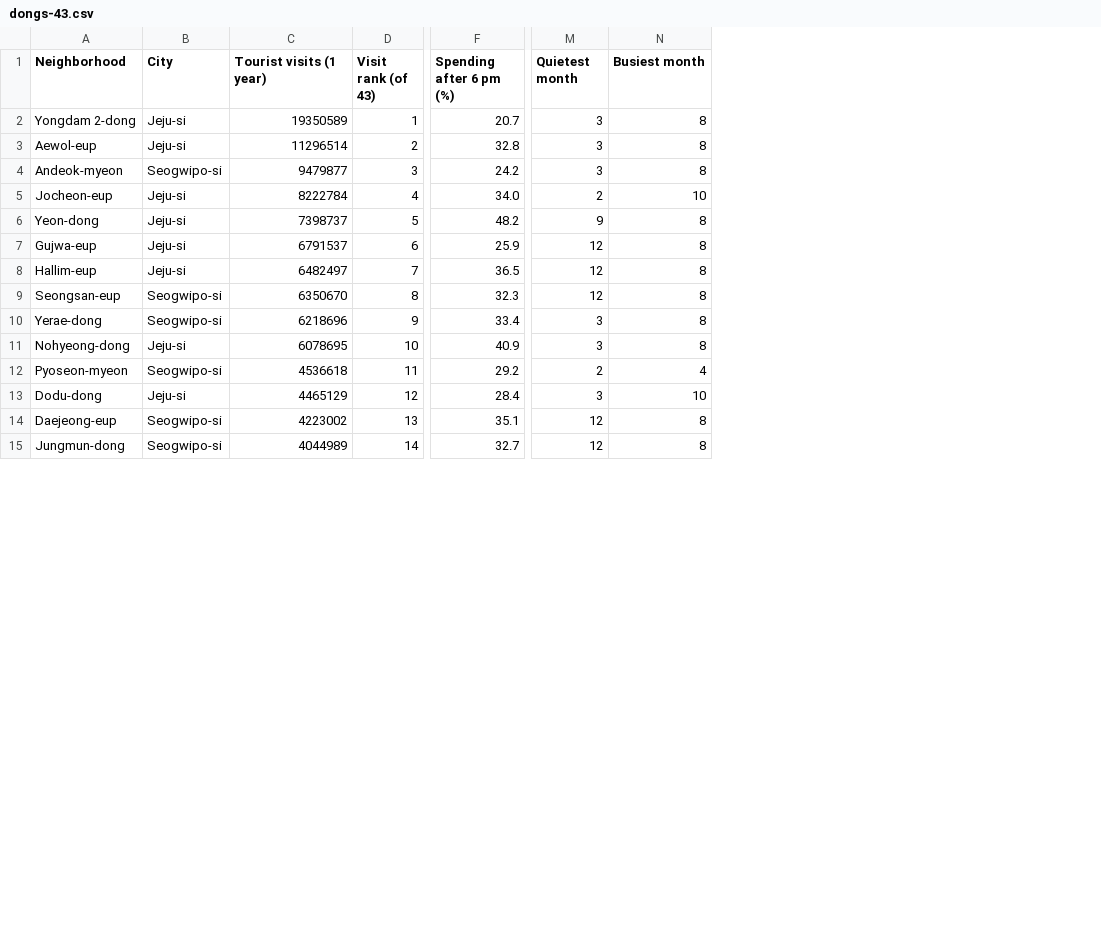
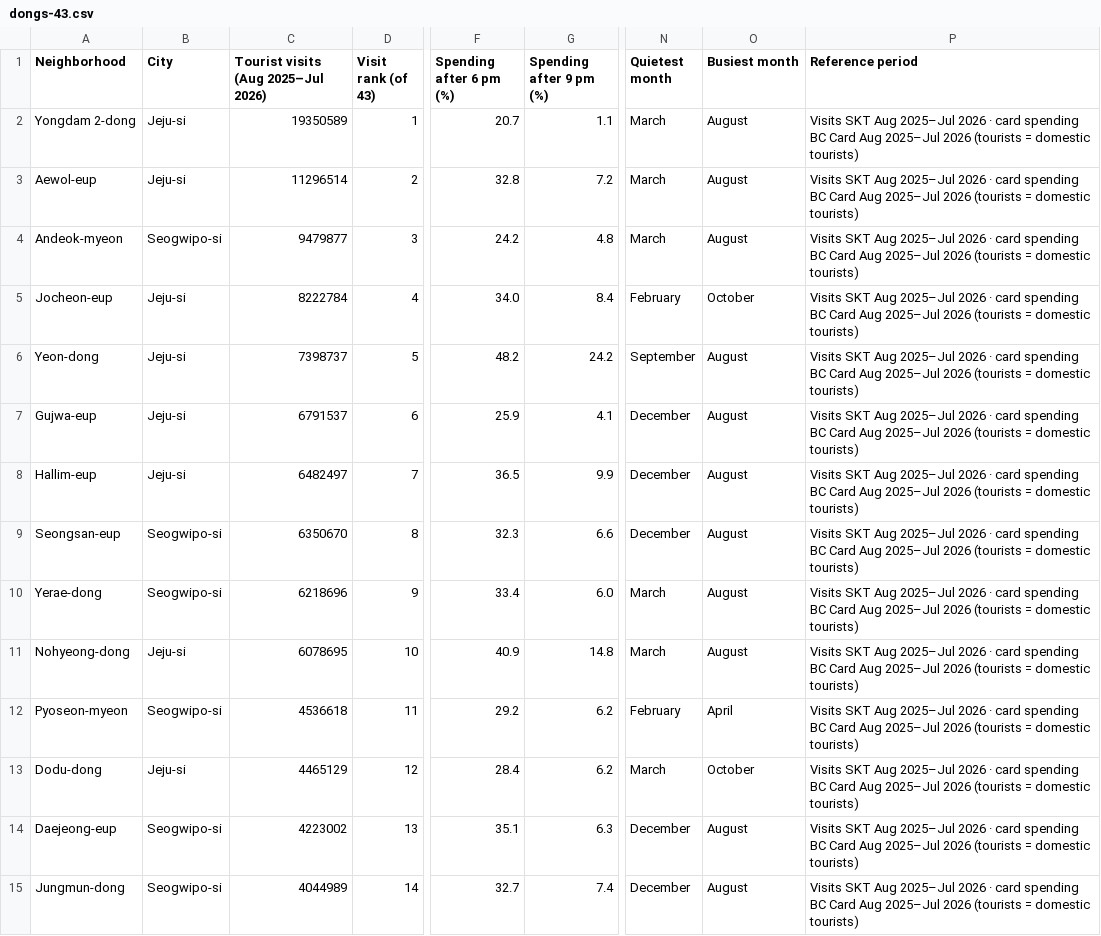
Before and after one commit to kangraemin/jeju-stay, a CSV file: en/for-org/dongs-43.csv, drawn as a sheet; only a part is shown, gaps mark what is left out; addresses are those after the commit; the diff covers the shown part only; the diff names each change by its address in the sheet, - before the commit and + after, or states it on an @@ line.

```diff
--- a/en/for-org/dongs-43.csv
+++ b/en/for-org/dongs-43.csv
+column G (Spending after 9 pm (%)), rows 2-15: 1.1 | 7.2 | 4.8 | 8.4 | 24.2 | 4.1 | 9.9 | 6.6 | 6.0 | 14.8 | 6.2 | 6.2 | 6.3 | 7.4
+column P (Reference period), rows 2-15: all Visits SKT Aug 2025–Jul 2026 · card spending BC Card Aug 2025–Jul 2026 (tourists = domestic tourists)
-C1: Tourist visits (1 year)
+C1: Tourist visits (Aug 2025–Jul 2026)
-N2:N4 (Quietest month): 3
+N2:N4 (Quietest month): March
-O2:O4 (Busiest month): 8
+O2:O4 (Busiest month): August
-N5 (Quietest month): 2
+N5 (Quietest month): February
-O5 (Busiest month): 10
+O5 (Busiest month): October
-N6 (Quietest month): 9
+N6 (Quietest month): September
-O6:O11 (Busiest month): 8
+O6:O11 (Busiest month): August
-N7:N9 (Quietest month): 12
+N7:N9 (Quietest month): December
-N10:N11 (Quietest month): 3
+N10:N11 (Quietest month): March
-N12 (Quietest month): 2
+N12 (Quietest month): February
-O12 (Busiest month): 4
+O12 (Busiest month): April
-N13 (Quietest month): 3
+N13 (Quietest month): March
-O13 (Busiest month): 10
+O13 (Busiest month): October
-N14:N15 (Quietest month): 12
+N14:N15 (Quietest month): December
-O14:O15 (Busiest month): 8
+O14:O15 (Busiest month): August
```
Also changed, not shown: 58 edited cells elsewhere in this file, en/for-org/oreum-monthly-guide.csv, for-org/dongs-43.csv, 20 other files.
